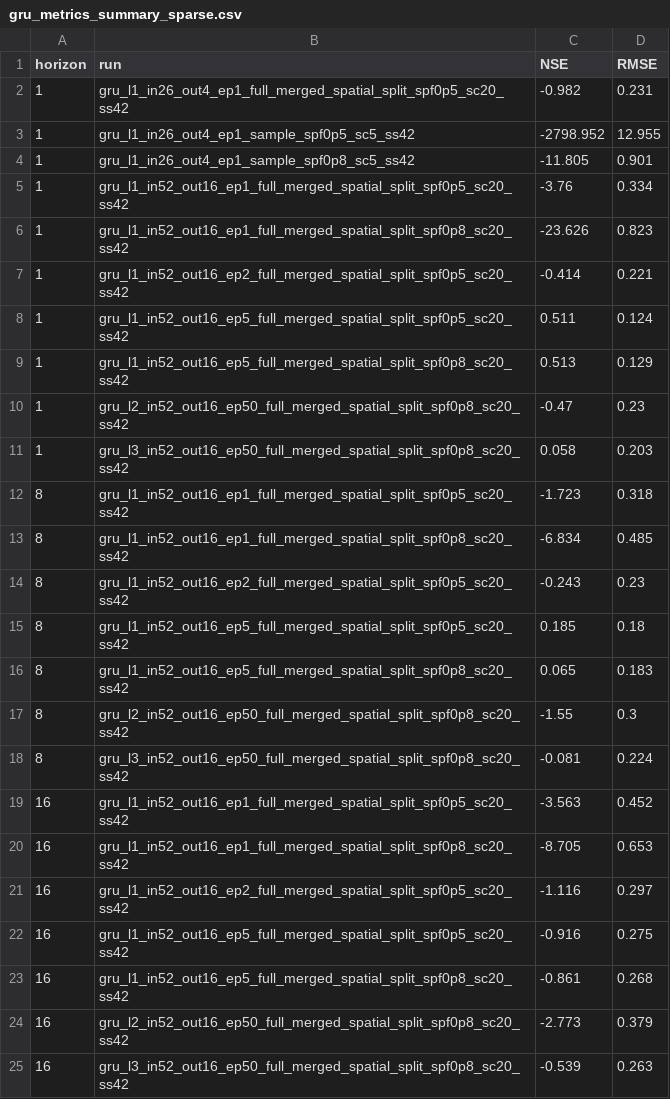
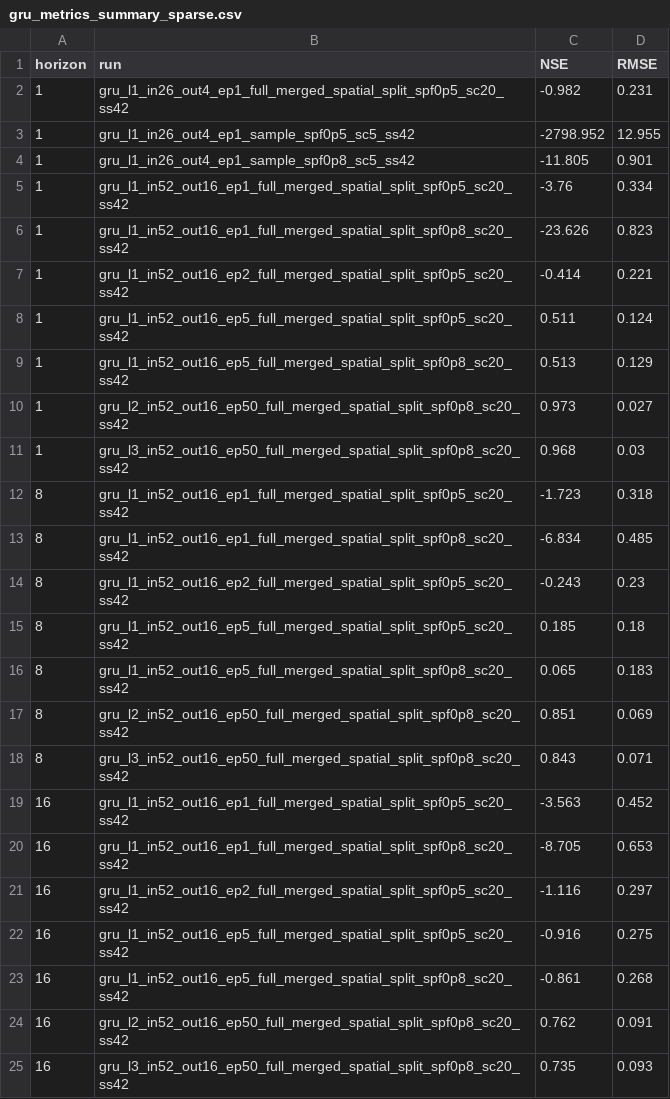
Before and after one commit to calgo-lab/gist, a CSV file: reports/gru/metrics/gru_metrics_summary_sparse.csv, drawn as a sheet.

```diff
--- a/reports/gru/metrics/gru_metrics_summary_sparse.csv
+++ b/reports/gru/metrics/gru_metrics_summary_sparse.csv
@@ -9,4 +9,4 @@ horizon,run,NSE,RMSE
 1,gru_l1_in52_out16_ep5_full_merged_spatial_split_spf0p8_sc20_ss42,0.513,0.129
-1,gru_l2_in52_out16_ep50_full_merged_spatial_split_spf0p8_sc20_ss42,-0.47,0.23
-1,gru_l3_in52_out16_ep50_full_merged_spatial_split_spf0p8_sc20_ss42,0.058,0.203
+1,gru_l2_in52_out16_ep50_full_merged_spatial_split_spf0p8_sc20_ss42,0.973,0.027
+1,gru_l3_in52_out16_ep50_full_merged_spatial_split_spf0p8_sc20_ss42,0.968,0.03
 8,gru_l1_in52_out16_ep1_full_merged_spatial_split_spf0p5_sc20_ss42,-1.723,0.318
@@ -16,4 +16,4 @@ horizon,run,NSE,RMSE
 8,gru_l1_in52_out16_ep5_full_merged_spatial_split_spf0p8_sc20_ss42,0.065,0.183
-8,gru_l2_in52_out16_ep50_full_merged_spatial_split_spf0p8_sc20_ss42,-1.55,0.3
-8,gru_l3_in52_out16_ep50_full_merged_spatial_split_spf0p8_sc20_ss42,-0.081,0.224
+8,gru_l2_in52_out16_ep50_full_merged_spatial_split_spf0p8_sc20_ss42,0.851,0.069
+8,gru_l3_in52_out16_ep50_full_merged_spatial_split_spf0p8_sc20_ss42,0.843,0.071
 16,gru_l1_in52_out16_ep1_full_merged_spatial_split_spf0p5_sc20_ss42,-3.563,0.452
@@ -23,3 +23,3 @@ horizon,run,NSE,RMSE
 16,gru_l1_in52_out16_ep5_full_merged_spatial_split_spf0p8_sc20_ss42,-0.861,0.268
-16,gru_l2_in52_out16_ep50_full_merged_spatial_split_spf0p8_sc20_ss42,-2.773,0.379
-16,gru_l3_in52_out16_ep50_full_merged_spatial_split_spf0p8_sc20_ss42,-0.539,0.263
+16,gru_l2_in52_out16_ep50_full_merged_spatial_split_spf0p8_sc20_ss42,0.762,0.091
+16,gru_l3_in52_out16_ep50_full_merged_spatial_split_spf0p8_sc20_ss42,0.735,0.093
```
Also changed, not shown: reports/gru/metrics/gru_metrics_summary.csv, 3 other files.
